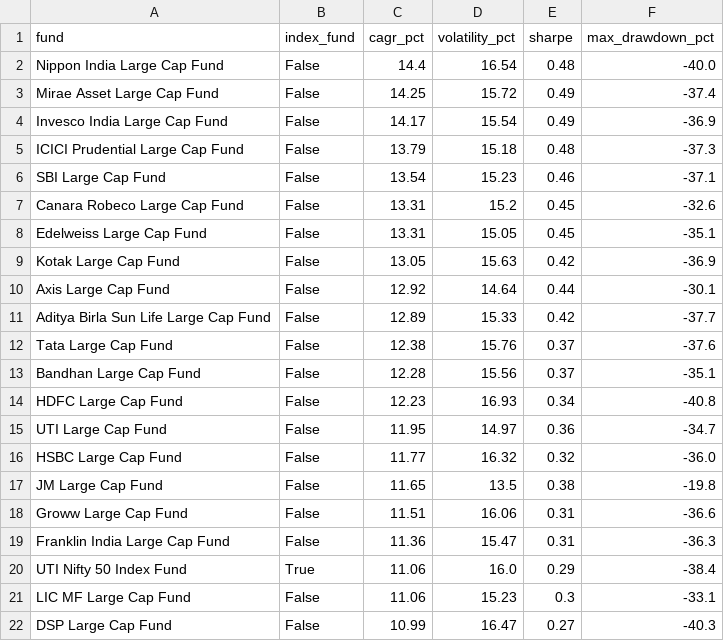
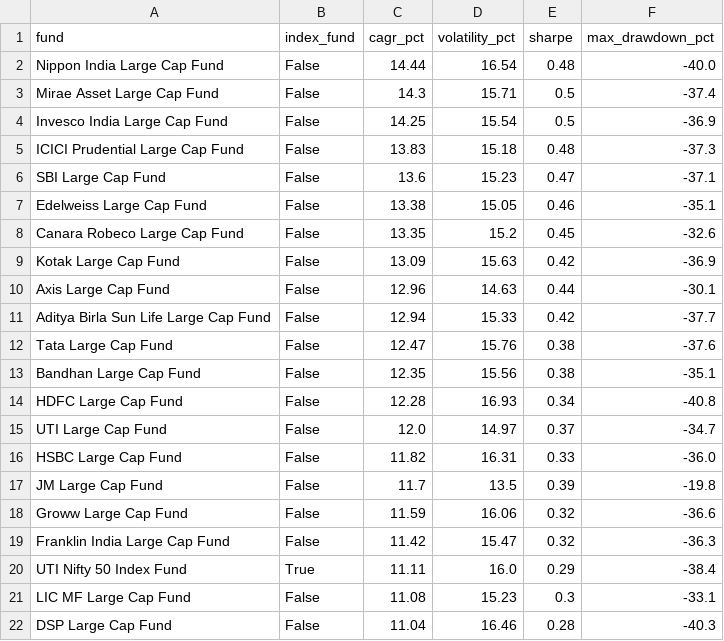
Before and after one commit to BoredMongoose/index-vs-active-funds, a CSV file: output/scorecard.csv, drawn as a sheet.

```diff
--- a/output/scorecard.csv
+++ b/output/scorecard.csv
@@ -1,22 +1,22 @@
 fund,index_fund,cagr_pct,volatility_pct,sharpe,max_drawdown_pct
-Nippon India Large Cap Fund,False,14.4,16.54,0.48,-40.0
-Mirae Asset Large Cap Fund,False,14.25,15.72,0.49,-37.4
-Invesco India Large Cap Fund,False,14.17,15.54,0.49,-36.9
-ICICI Prudential Large Cap Fund,False,13.79,15.18,0.48,-37.3
-SBI Large Cap Fund,False,13.54,15.23,0.46,-37.1
-Canara Robeco Large Cap Fund,False,13.31,15.2,0.45,-32.6
-Edelweiss Large Cap Fund,False,13.31,15.05,0.45,-35.1
-Kotak Large Cap Fund,False,13.05,15.63,0.42,-36.9
-Axis Large Cap Fund,False,12.92,14.64,0.44,-30.1
-Aditya Birla Sun Life Large Cap Fund,False,12.89,15.33,0.42,-37.7
-Tata Large Cap Fund,False,12.38,15.76,0.37,-37.6
-Bandhan Large Cap Fund,False,12.28,15.56,0.37,-35.1
-HDFC Large Cap Fund,False,12.23,16.93,0.34,-40.8
-UTI Large Cap Fund,False,11.95,14.97,0.36,-34.7
-HSBC Large Cap Fund,False,11.77,16.32,0.32,-36.0
-JM Large Cap Fund,False,11.65,13.5,0.38,-19.8
-Groww Large Cap Fund,False,11.51,16.06,0.31,-36.6
-Franklin India Large Cap Fund,False,11.36,15.47,0.31,-36.3
-UTI Nifty 50 Index Fund,True,11.06,16.0,0.29,-38.4
-LIC MF Large Cap Fund,False,11.06,15.23,0.3,-33.1
-DSP Large Cap Fund,False,10.99,16.47,0.27,-40.3
+Nippon India Large Cap Fund,False,14.44,16.54,0.48,-40.0
+Mirae Asset Large Cap Fund,False,14.3,15.71,0.5,-37.4
+Invesco India Large Cap Fund,False,14.25,15.54,0.5,-36.9
+ICICI Prudential Large Cap Fund,False,13.83,15.18,0.48,-37.3
+SBI Large Cap Fund,False,13.6,15.23,0.47,-37.1
+Edelweiss Large Cap Fund,False,13.38,15.05,0.46,-35.1
+Canara Robeco Large Cap Fund,False,13.35,15.2,0.45,-32.6
+Kotak Large Cap Fund,False,13.09,15.63,0.42,-36.9
+Axis Large Cap Fund,False,12.96,14.63,0.44,-30.1
+Aditya Birla Sun Life Large Cap Fund,False,12.94,15.33,0.42,-37.7
+Tata Large Cap Fund,False,12.47,15.76,0.38,-37.6
+Bandhan Large Cap Fund,False,12.35,15.56,0.38,-35.1
+HDFC Large Cap Fund,False,12.28,16.93,0.34,-40.8
+UTI Large Cap Fund,False,12.0,14.97,0.37,-34.7
+HSBC Large Cap Fund,False,11.82,16.31,0.33,-36.0
+JM Large Cap Fund,False,11.7,13.5,0.39,-19.8
+Groww Large Cap Fund,False,11.59,16.06,0.32,-36.6
+Franklin India Large Cap Fund,False,11.42,15.47,0.32,-36.3
+UTI Nifty 50 Index Fund,True,11.11,16.0,0.29,-38.4
+LIC MF Large Cap Fund,False,11.08,15.23,0.3,-33.1
+DSP Large Cap Fund,False,11.04,16.46,0.28,-40.3
```
Also changed, not shown: output/data_checks.csv, output/rolling_3y_win_rate.csv, 4 other files.
